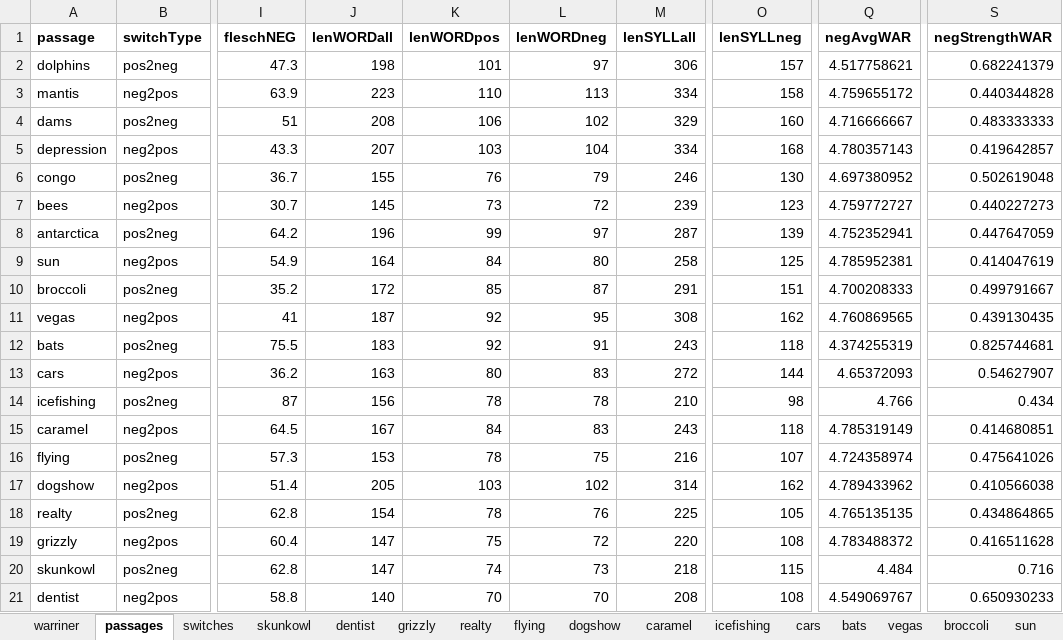
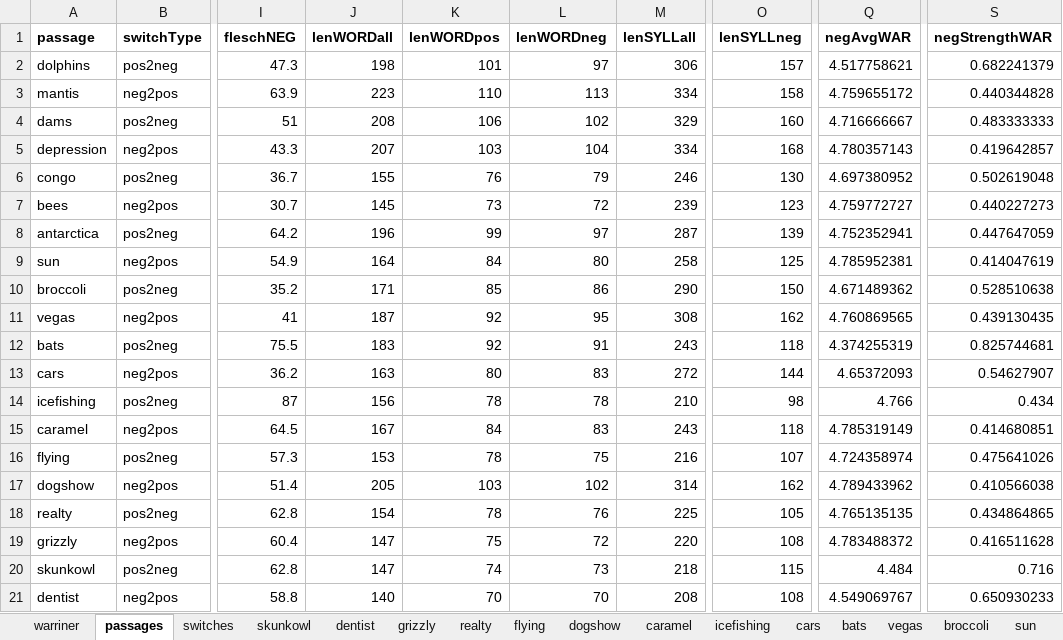
Before and after one commit to NDCLab/readAloud-valence-dataset, an Excel workbook: materials/readAloud-ldt/stimuli/readAloud/readAloud-stimuli_characteristics.xlsx, sheet passages, drawn as a sheet; only a part is shown, gaps mark what is left out; values as stored, in another font and other column widths than the file's, no borders; the diff names each change by its address in the sheet, - before the commit and + after, or states it on an @@ line.

Commit message:
Note error in broccoli passage

```diff
--- a/materials/readAloud-ldt/stimuli/readAloud/readAloud-stimuli_characteristics.xlsx (sheet passages)
+++ b/materials/readAloud-ldt/stimuli/readAloud/readAloud-stimuli_characteristics.xlsx (sheet passages)
-J10 (lenWORDall): 172
+J10 (lenWORDall): 171
-L10 (lenWORDneg): 87
+L10 (lenWORDneg): 86
-M10 (lenSYLLall): 291
+M10 (lenSYLLall): 290
-O10 (lenSYLLneg): 151
+O10 (lenSYLLneg): 150
-Q10 (negAvgWAR): 4.700208333
+Q10 (negAvgWAR): 4.671489362
-S10 (negStrengthWAR): 0.499791667
+S10 (negStrengthWAR): 0.528510638
```
Also changed, not shown: sheet broccoli, formulas that keep their value.
